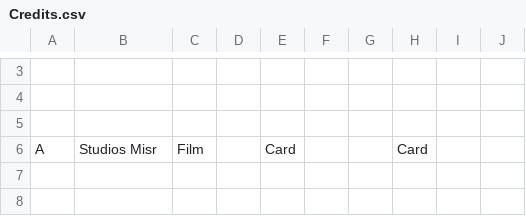
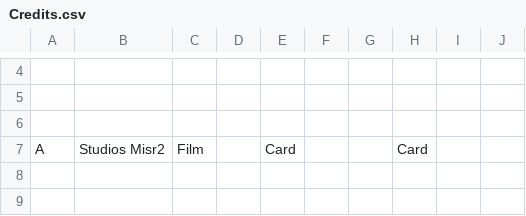
Before and after one commit to aramadan0096/spreadsheet_viewer, a CSV file: asset/Credits.csv, drawn as a sheet; only a part is shown, gaps mark what is left out; addresses are those after the commit; the diff covers the shown part only; the diff names each change by its address in the sheet, - before the commit and + after, or states it on an @@ line.

```diff
--- a/asset/Credits.csv
+++ b/asset/Credits.csv
-B7: Studios Misr
+B7: Studios Misr2
```
Also changed, not shown: 2 added rows, 1 removed row and 8 edited cells elsewhere in this file, 7 other files.
